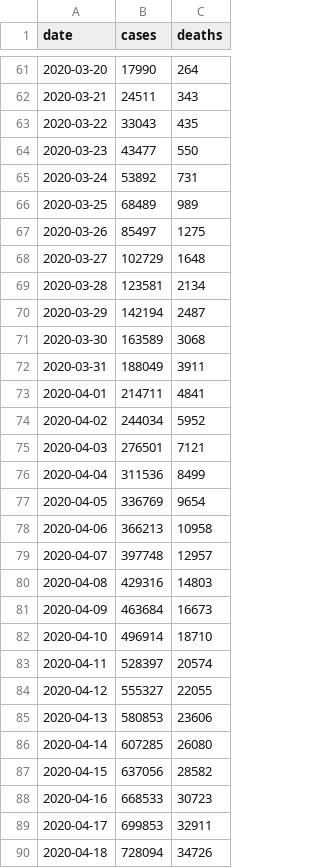
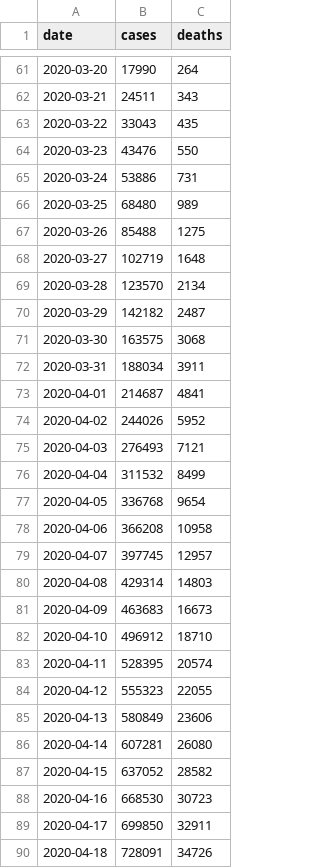
Before and after one commit to genicos/covid, a CSV file: us.csv, drawn as a sheet; only a part is shown, gaps mark what is left out; the diff covers the shown part only.

```diff
--- a/us.csv
+++ b/us.csv
@@ -63,28 +63,28 @@ date,cases,deaths
 2020-03-22,33043,435
-2020-03-23,43477,550
-2020-03-24,53892,731
-2020-03-25,68489,989
-2020-03-26,85497,1275
-2020-03-27,102729,1648
-2020-03-28,123581,2134
-2020-03-29,142194,2487
-2020-03-30,163589,3068
-2020-03-31,188049,3911
-2020-04-01,214711,4841
-2020-04-02,244034,5952
-2020-04-03,276501,7121
-2020-04-04,311536,8499
-2020-04-05,336769,9654
-2020-04-06,366213,10958
-2020-04-07,397748,12957
-2020-04-08,429316,14803
-2020-04-09,463684,16673
-2020-04-10,496914,18710
-2020-04-11,528397,20574
-2020-04-12,555327,22055
-2020-04-13,580853,23606
-2020-04-14,607285,26080
-2020-04-15,637056,28582
-2020-04-16,668533,30723
-2020-04-17,699853,32911
-2020-04-18,728094,34726
+2020-03-23,43476,550
+2020-03-24,53886,731
+2020-03-25,68480,989
+2020-03-26,85488,1275
+2020-03-27,102719,1648
+2020-03-28,123570,2134
+2020-03-29,142182,2487
+2020-03-30,163575,3068
+2020-03-31,188034,3911
+2020-04-01,214687,4841
+2020-04-02,244026,5952
+2020-04-03,276493,7121
+2020-04-04,311532,8499
+2020-04-05,336768,9654
+2020-04-06,366208,10958
+2020-04-07,397745,12957
+2020-04-08,429314,14803
+2020-04-09,463683,16673
+2020-04-10,496912,18710
+2020-04-11,528395,20574
+2020-04-12,555323,22055
+2020-04-13,580849,23606
+2020-04-14,607281,26080
+2020-04-15,637052,28582
+2020-04-16,668530,30723
+2020-04-17,699850,32911
+2020-04-18,728091,34726
```
Also changed, not shown: 6 added rows and 13 edited cells elsewhere in this file, 7 other files.
